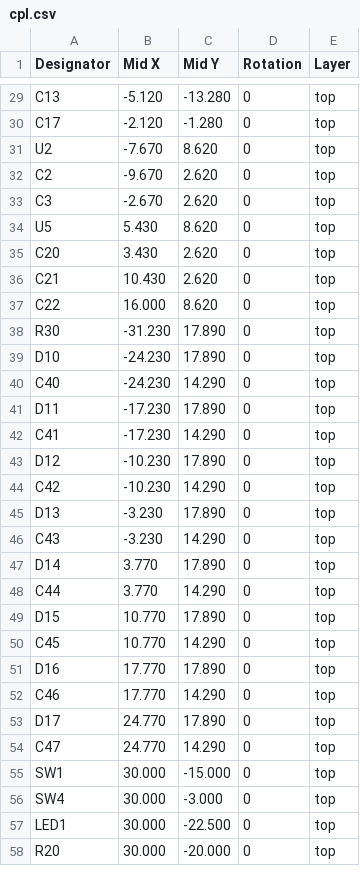
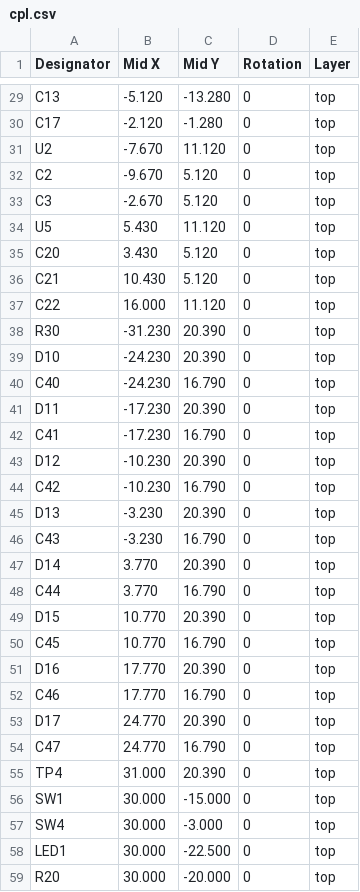
Before and after one commit to autonomous-ai/autonomous-circuit, a CSV file: products/pixel-badge/boards/main_fab/cpl.csv, drawn as a sheet; only a part is shown, gaps mark what is left out; the diff covers the shown part only.

```diff
--- a/products/pixel-badge/boards/main_fab/cpl.csv
+++ b/products/pixel-badge/boards/main_fab/cpl.csv
@@ -30,26 +30,27 @@ C13,-5.120,-13.280,0,top
 C17,-2.120,-1.280,0,top
-U2,-7.670,8.620,0,top
-C2,-9.670,2.620,0,top
-C3,-2.670,2.620,0,top
-U5,5.430,8.620,0,top
-C20,3.430,2.620,0,top
-C21,10.430,2.620,0,top
-C22,16.000,8.620,0,top
-R30,-31.230,17.890,0,top
-D10,-24.230,17.890,0,top
-C40,-24.230,14.290,0,top
-D11,-17.230,17.890,0,top
-C41,-17.230,14.290,0,top
-D12,-10.230,17.890,0,top
-C42,-10.230,14.290,0,top
-D13,-3.230,17.890,0,top
-C43,-3.230,14.290,0,top
-D14,3.770,17.890,0,top
-C44,3.770,14.290,0,top
-D15,10.770,17.890,0,top
-C45,10.770,14.290,0,top
-D16,17.770,17.890,0,top
-C46,17.770,14.290,0,top
-D17,24.770,17.890,0,top
-C47,24.770,14.290,0,top
+U2,-7.670,11.120,0,top
+C2,-9.670,5.120,0,top
+C3,-2.670,5.120,0,top
+U5,5.430,11.120,0,top
+C20,3.430,5.120,0,top
+C21,10.430,5.120,0,top
+C22,16.000,11.120,0,top
+R30,-31.230,20.390,0,top
+D10,-24.230,20.390,0,top
+C40,-24.230,16.790,0,top
+D11,-17.230,20.390,0,top
+C41,-17.230,16.790,0,top
+D12,-10.230,20.390,0,top
+C42,-10.230,16.790,0,top
+D13,-3.230,20.390,0,top
+C43,-3.230,16.790,0,top
+D14,3.770,20.390,0,top
+C44,3.770,16.790,0,top
+D15,10.770,20.390,0,top
+C45,10.770,16.790,0,top
+D16,17.770,20.390,0,top
+C46,17.770,16.790,0,top
+D17,24.770,20.390,0,top
+C47,24.770,16.790,0,top
+TP4,31.000,20.390,0,top
 SW1,30.000,-15.000,0,top
```
Also changed, not shown: 10 edited cells elsewhere in this file, 16 other files.
